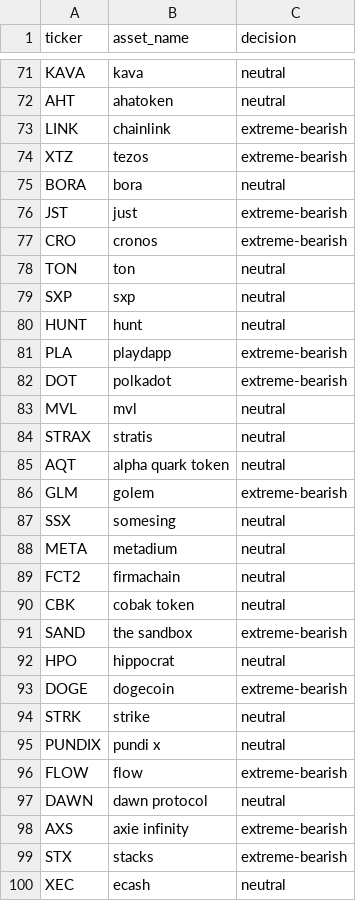
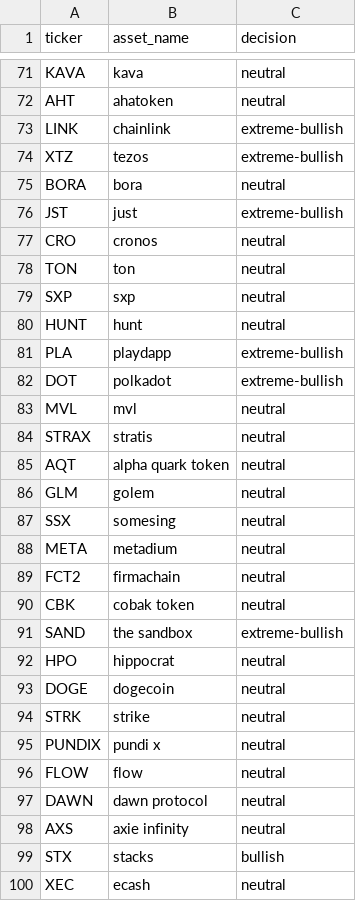
Before and after one commit to yijisuk/ATP, a CSV file: data_storage/latest_decisions.csv, drawn as a sheet; only a part is shown, gaps mark what is left out; the diff covers the shown part only.

```diff
--- a/data_storage/latest_decisions.csv
+++ b/data_storage/latest_decisions.csv
@@ -72,7 +72,7 @@ KAVA,kava,neutral
 AHT,ahatoken,neutral
-LINK,chainlink,extreme-bearish
-XTZ,tezos,extreme-bearish
+LINK,chainlink,extreme-bullish
+XTZ,tezos,extreme-bullish
 BORA,bora,neutral
-JST,just,extreme-bearish
-CRO,cronos,extreme-bearish
+JST,just,extreme-bullish
+CRO,cronos,neutral
 TON,ton,neutral
@@ -80,4 +80,4 @@ SXP,sxp,neutral
 HUNT,hunt,neutral
-PLA,playdapp,extreme-bearish
-DOT,polkadot,extreme-bearish
+PLA,playdapp,extreme-bullish
+DOT,polkadot,extreme-bullish
 MVL,mvl,neutral
@@ -85,3 +85,3 @@ STRAX,stratis,neutral
 AQT,alpha quark token,neutral
-GLM,golem,extreme-bearish
+GLM,golem,neutral
 SSX,somesing,neutral
@@ -90,11 +90,11 @@ FCT2,firmachain,neutral
 CBK,cobak token,neutral
-SAND,the sandbox,extreme-bearish
+SAND,the sandbox,extreme-bullish
 HPO,hippocrat,neutral
-DOGE,dogecoin,extreme-bearish
+DOGE,dogecoin,neutral
 STRK,strike,neutral
 PUNDIX,pundi x,neutral
-FLOW,flow,extreme-bearish
+FLOW,flow,neutral
 DAWN,dawn protocol,neutral
-AXS,axie infinity,extreme-bearish
-STX,stacks,extreme-bearish
+AXS,axie infinity,neutral
+STX,stacks,bullish
 XEC,ecash,neutral
```
Also changed, not shown: 41 edited cells elsewhere in this file, 5 other files.
